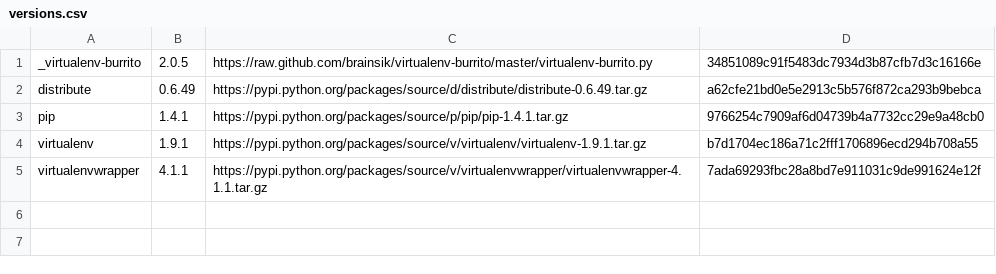
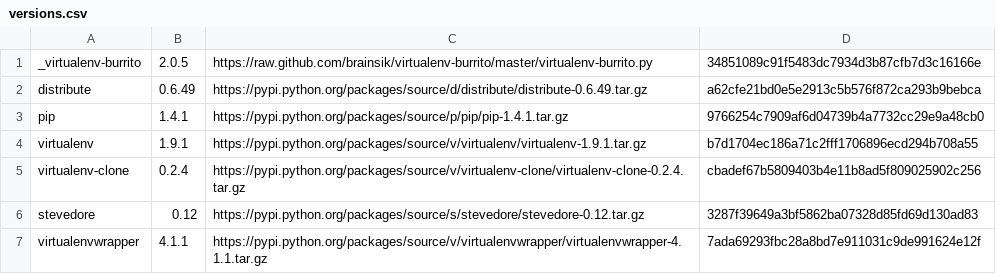
Before and after one commit to brainsik/virtualenv-burrito, a CSV file: versions.csv, drawn as a sheet.

Commit message:
Revert "Drop virtualenv-clone and stevedore. Let virtualenvwrapper install these on its own."
This reverts commit 873a68f119ebcab89b6e8c020c1d0b2ab5dfd8c6.

```diff
--- a/versions.csv
+++ b/versions.csv
@@ -4,2 +4,4 @@ pip,1.4.1,https://pypi.python.org/packages/source/p/pip/pip-1.4.1.tar.gz,9766254
 virtualenv,1.9.1,https://pypi.python.org/packages/source/v/virtualenv/virtualenv-1.9.1.tar.gz,b7d1704ec186a71c2fff1706896ecd294b708a55
+virtualenv-clone,0.2.4,https://pypi.python.org/packages/source/v/virtualenv-clone/virtualenv-clone-0.2.4.tar.gz,cbadef67b5809403b4e11b8ad5f809025902c256
+stevedore,0.12,https://pypi.python.org/packages/source/s/stevedore/stevedore-0.12.tar.gz,3287f39649a3bf5862ba07328d85fd69d130ad83
 virtualenvwrapper,4.1.1,https://pypi.python.org/packages/source/v/virtualenvwrapper/virtualenvwrapper-4.1.1.tar.gz,7ada69293fbc28a8bd7e911031c9de991624e12f
```
Also changed, not shown: 1 other file.
